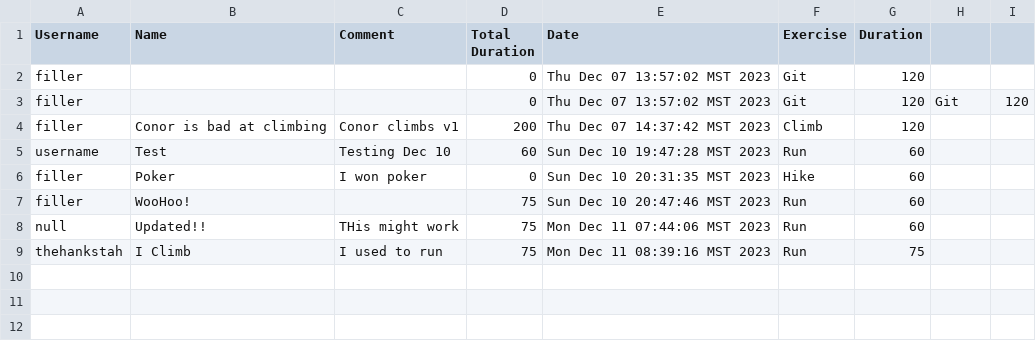
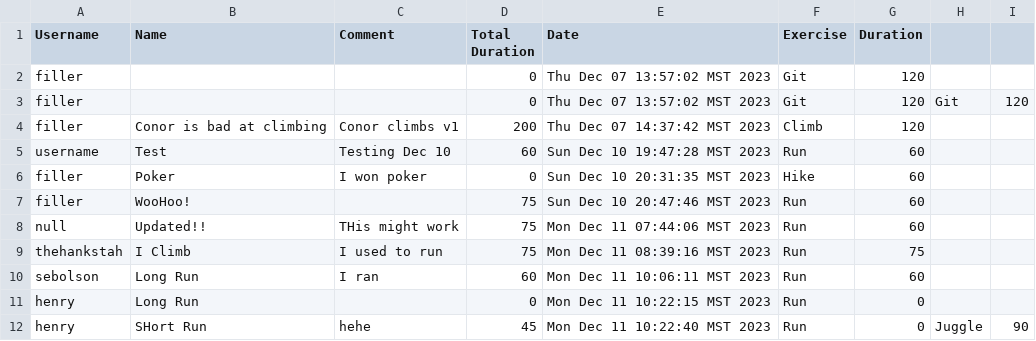
Before and after one commit to conorwell/Software_Design_Project, a CSV file: DreamTeam.v1/workouts.csv, drawn as a sheet.

```diff
--- a/DreamTeam.v1/workouts.csv
+++ b/DreamTeam.v1/workouts.csv
@@ -9 +9,4 @@ null,Updated!!,THis might work,75,Mon Dec 11 07:44:06 MST 2023,Run,60,
 thehankstah,I Climb,I used to run,75,Mon Dec 11 08:39:16 MST 2023,Run,75,
+sebolson,Long Run,I ran,60,Mon Dec 11 10:06:11 MST 2023,Run,60,
+henry,Long Run,,0,Mon Dec 11 10:22:15 MST 2023,Run,0,
+henry,SHort Run,hehe,45,Mon Dec 11 10:22:40 MST 2023,Run,0,Juggle,90,
```
Also changed, not shown: 9 other files.
